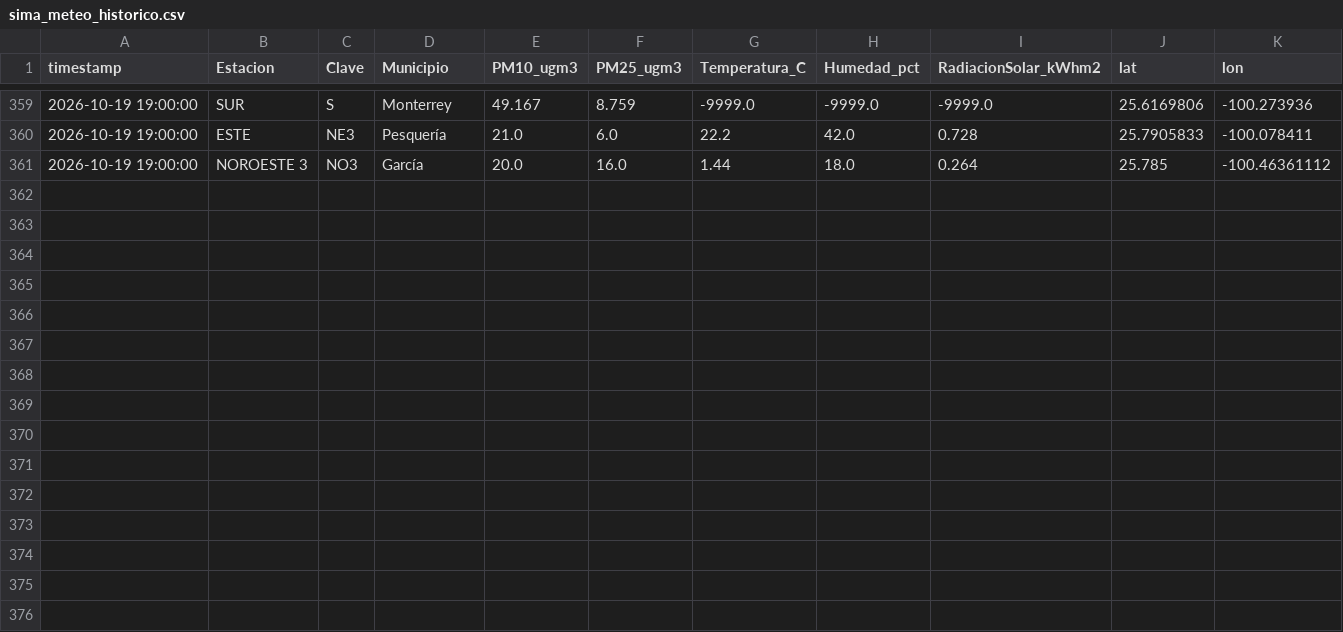
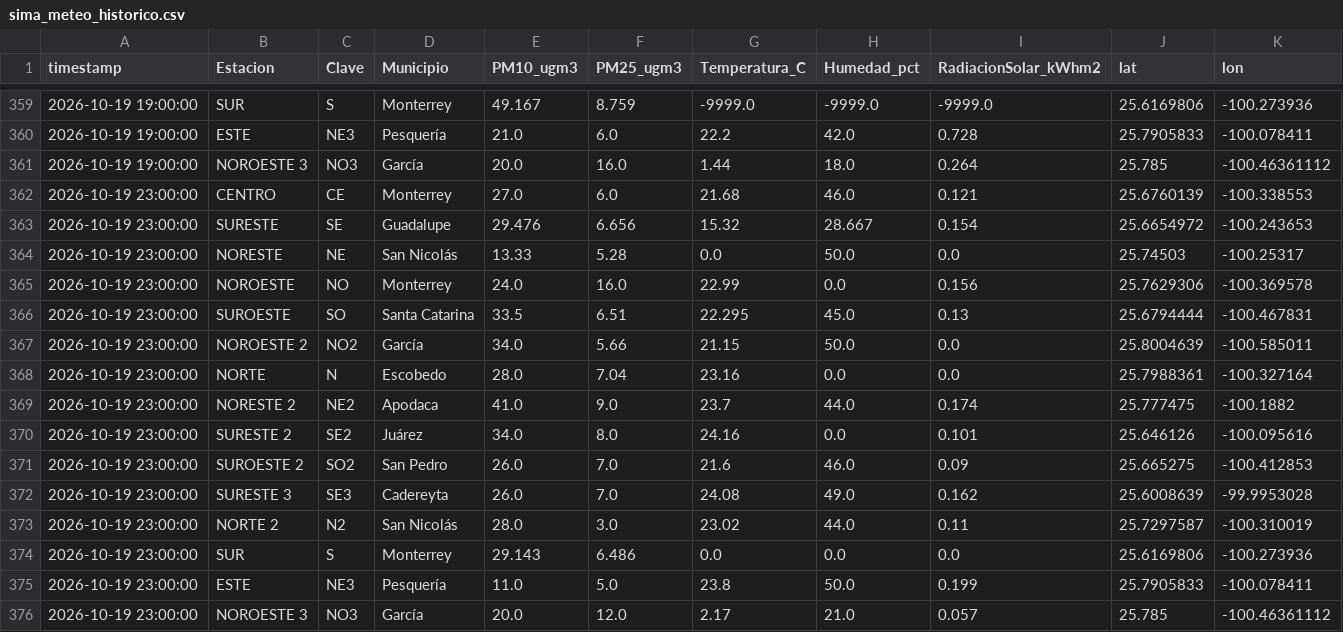
Before and after one commit to vasquez-roberto/capa_meteorologica, a CSV file: SIMA/sima_meteo_historico.csv, drawn as a sheet; only a part is shown, gaps mark what is left out; the diff names each change by its address in the sheet, - before the commit and + after, or states it on an @@ line.

```diff
--- a/SIMA/sima_meteo_historico.csv
+++ b/SIMA/sima_meteo_historico.csv
+row 362: 2026-10-19 23:00:00 | CENTRO | CE | Monterrey | 27.0 | 6.0 | 21.68 | 46.0 | 0.121 | 25.6760139 | -100.338553
+row 363: 2026-10-19 23:00:00 | SURESTE | SE | Guadalupe | 29.476 | 6.656 | 15.32 | 28.667 | 0.154 | 25.6654972 | -100.243653
+row 364: 2026-10-19 23:00:00 | NORESTE | NE | San Nicolás | 13.33 | 5.28 | 0.0 | 50.0 | 0.0 | 25.74503 | -100.25317
+row 365: 2026-10-19 23:00:00 | NOROESTE | NO | Monterrey | 24.0 | 16.0 | 22.99 | 0.0 | 0.156 | 25.7629306 | -100.369578
+row 366: 2026-10-19 23:00:00 | SUROESTE | SO | Santa Catarina | 33.5 | 6.51 | 22.295 | 45.0 | 0.13 | 25.6794444 | -100.467831
+row 367: 2026-10-19 23:00:00 | NOROESTE 2 | NO2 | García | 34.0 | 5.66 | 21.15 | 50.0 | 0.0 | 25.8004639 | -100.585011
+row 368: 2026-10-19 23:00:00 | NORTE | N | Escobedo | 28.0 | 7.04 | 23.16 | 0.0 | 0.0 | 25.7988361 | -100.327164
+row 369: 2026-10-19 23:00:00 | NORESTE 2 | NE2 | Apodaca | 41.0 | 9.0 | 23.7 | 44.0 | 0.174 | 25.777475 | -100.1882
+row 370: 2026-10-19 23:00:00 | SURESTE 2 | SE2 | Juárez | 34.0 | 8.0 | 24.16 | 0.0 | 0.101 | 25.646126 | -100.095616
+row 371: 2026-10-19 23:00:00 | SUROESTE 2 | SO2 | San Pedro | 26.0 | 7.0 | 21.6 | 46.0 | 0.09 | 25.665275 | -100.412853
+row 372: 2026-10-19 23:00:00 | SURESTE 3 | SE3 | Cadereyta | 26.0 | 7.0 | 24.08 | 49.0 | 0.162 | 25.6008639 | -99.9953028
+row 373: 2026-10-19 23:00:00 | NORTE 2 | N2 | San Nicolás | 28.0 | 3.0 | 23.02 | 44.0 | 0.11 | 25.7297587 | -100.310019
+row 374: 2026-10-19 23:00:00 | SUR | S | Monterrey | 29.143 | 6.486 | 0.0 | 0.0 | 0.0 | 25.6169806 | -100.273936
+row 375: 2026-10-19 23:00:00 | ESTE | NE3 | Pesquería | 11.0 | 5.0 | 23.8 | 50.0 | 0.199 | 25.7905833 | -100.078411
+row 376: 2026-10-19 23:00:00 | NOROESTE 3 | NO3 | García | 20.0 | 12.0 | 2.17 | 21.0 | 0.057 | 25.785 | -100.46361112
```
Also changed, not shown: Purple Air/purpleair_meteo_lecturas.csv, SIMA/sima_meteo_lecturas.csv, 11 other files.
